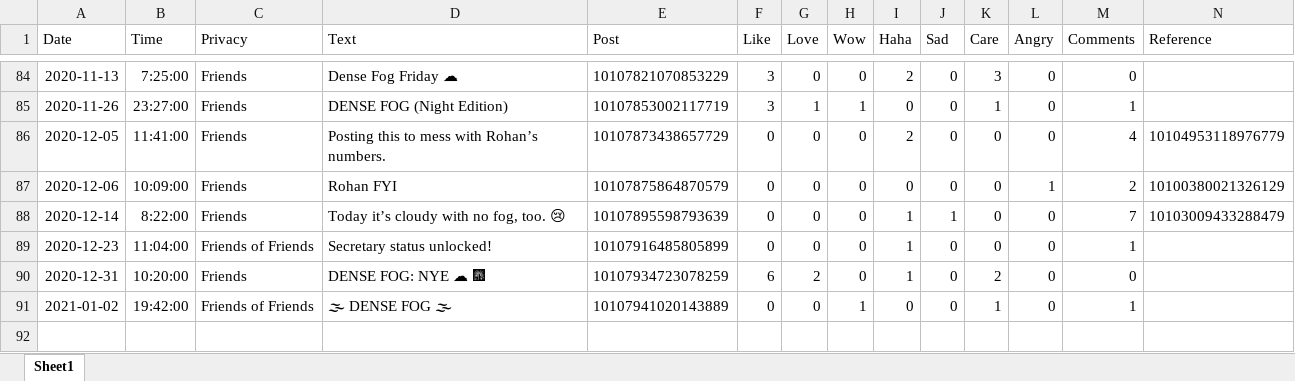
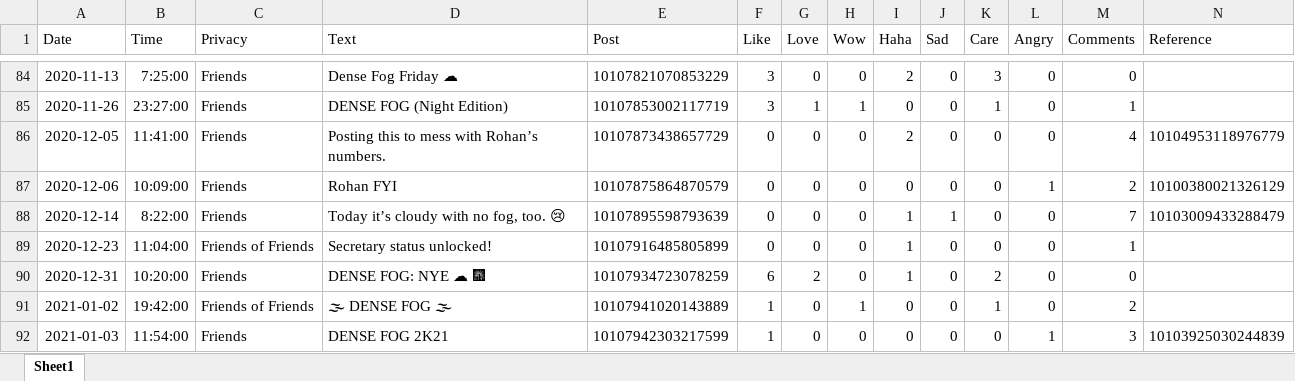
Before and after one commit to HumanRickshaw/Meteorologist_Markus_McLawhorn, an Excel workbook: DENSE FOG.xlsx, sheet Sheet1, drawn as a sheet; only a part is shown, gaps mark what is left out; values as stored, in another font and other column widths than the file's, no borders; rows hold the shown columns only; the diff names each change by its address in the sheet, - before the commit and + after, or states it on an @@ line.

```diff
--- a/DENSE FOG.xlsx (sheet Sheet1)
+++ b/DENSE FOG.xlsx (sheet Sheet1)
-F91 (Like): 0
+F91 (Like): 1
-M91 (Comments): 1
+M91 (Comments): 2
+row 92: 2021-01-03 | 11:54:00 | Friends | DENSE FOG 2K21 | 10107942303217599 | 1 | 0 | 0 | 0 | 0 | 0 | 1 | 3 | 10103925030244839
```
Also changed, not shown: 1 other file.
